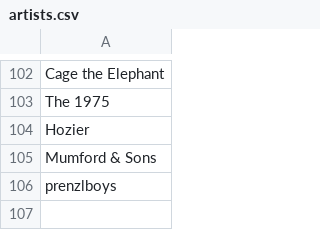
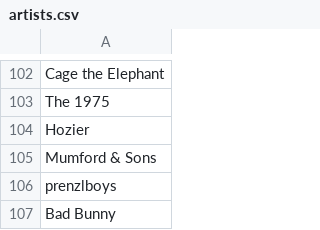
Before and after one commit to allesman/collable, a CSV file: src/lib/assets/artists.csv, drawn as a sheet; only a part is shown, gaps mark what is left out; the diff names each change by its address in the sheet, - before the commit and + after, or states it on an @@ line.

Commit message:
feat: add Bad Bunny to the artists list

```diff
--- a/src/lib/assets/artists.csv
+++ b/src/lib/assets/artists.csv
+row 107: Bad Bunny
```
